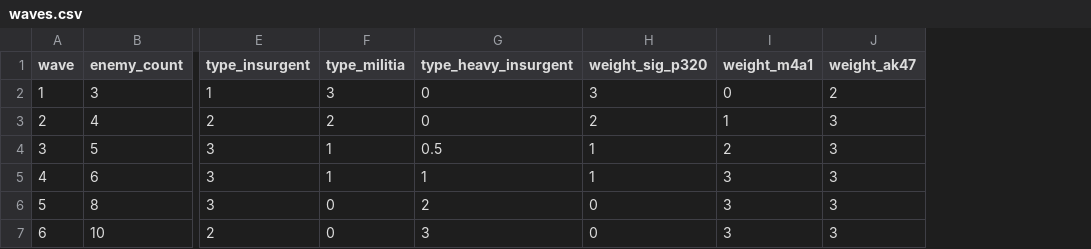
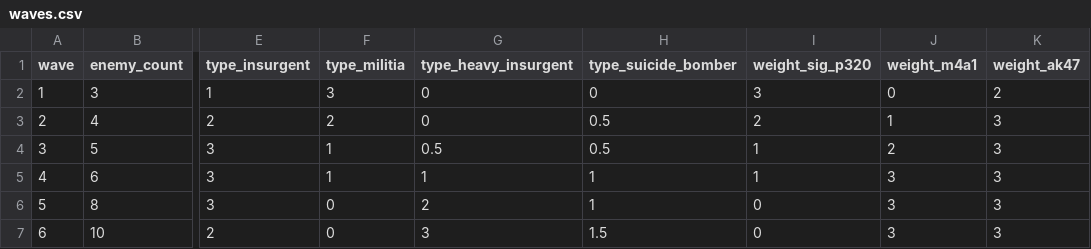
Before and after one commit to MP10894/Warehouse-7, a CSV file: data/waves.csv, drawn as a sheet; only a part is shown, gaps mark what is left out; the diff names each change by its address in the sheet, - before the commit and + after, or states it on an @@ line.

```diff
--- a/data/waves.csv
+++ b/data/waves.csv
+column H (type_suicide_bomber), rows 2-7: 0 | 0.5 | 0.5 | 1 | 1 | 1.5
```
Also changed, not shown: 25 other files.
